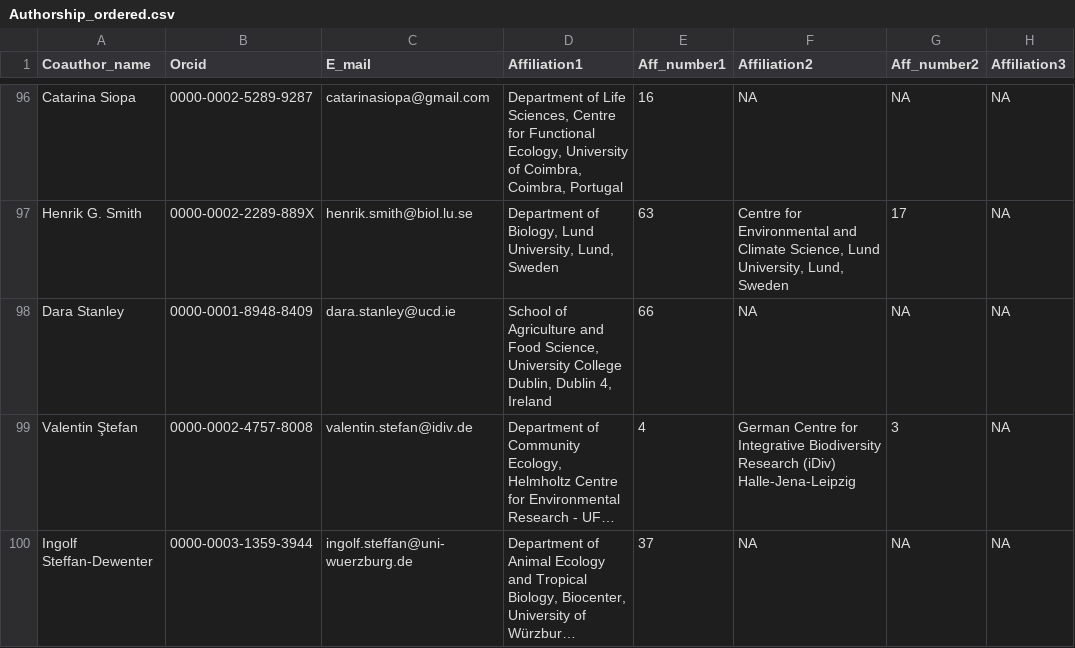
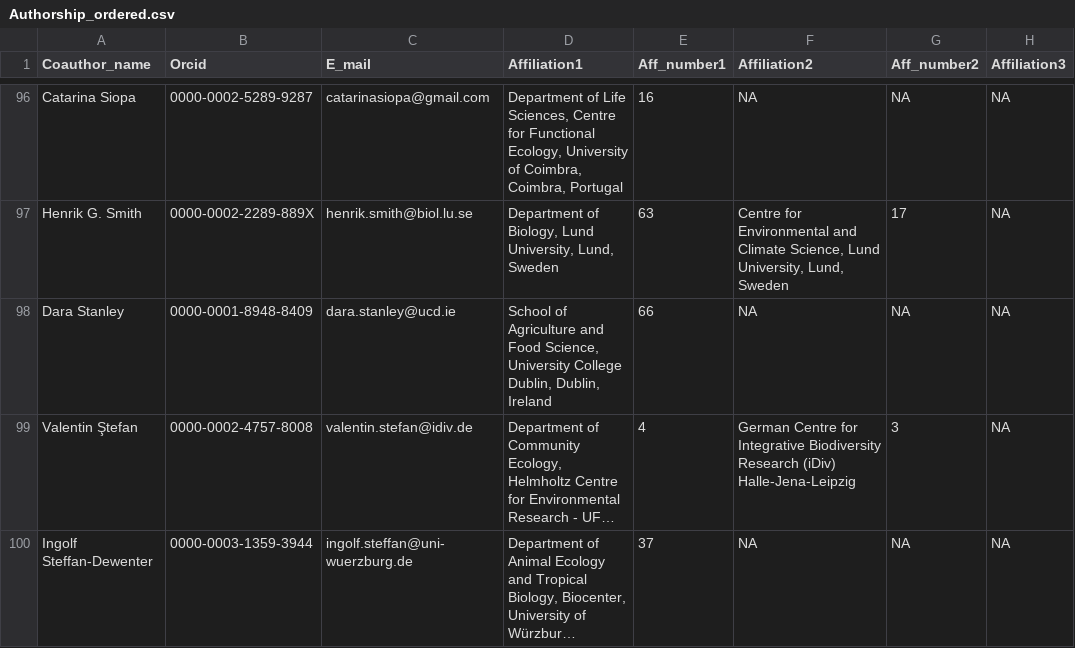
Before and after one commit to JoseBSL/EuPPollNet, a CSV file: Data/Manuscript_info/Authorship_ordered.csv, drawn as a sheet; only a part is shown, gaps mark what is left out; long unchanged cells end in …; the diff covers the shown part only; the diff names each change by its address in the sheet, - before the commit and + after, or states it on an @@ line.

Commit message:
Affiliations ready for now

```diff
--- a/Data/Manuscript_info/Authorship_ordered.csv
+++ b/Data/Manuscript_info/Authorship_ordered.csv
-D98 (Affiliation1): …College Dublin, Dublin 4, Ireland
+D98 (Affiliation1): …College Dublin, Dublin, Ireland
```
Also changed, not shown: 5 edited cells elsewhere in this file, Data/Manuscript_info/Affiliation_list.csv, 2 other files.
